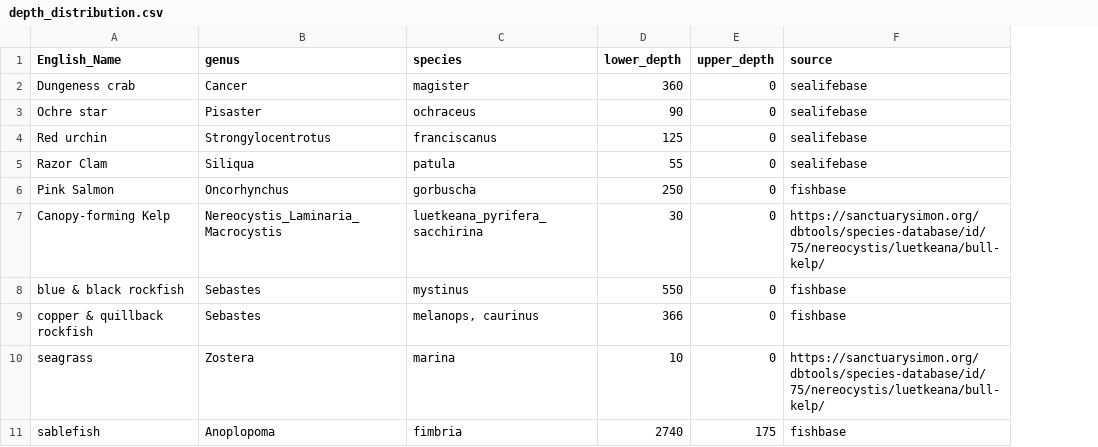
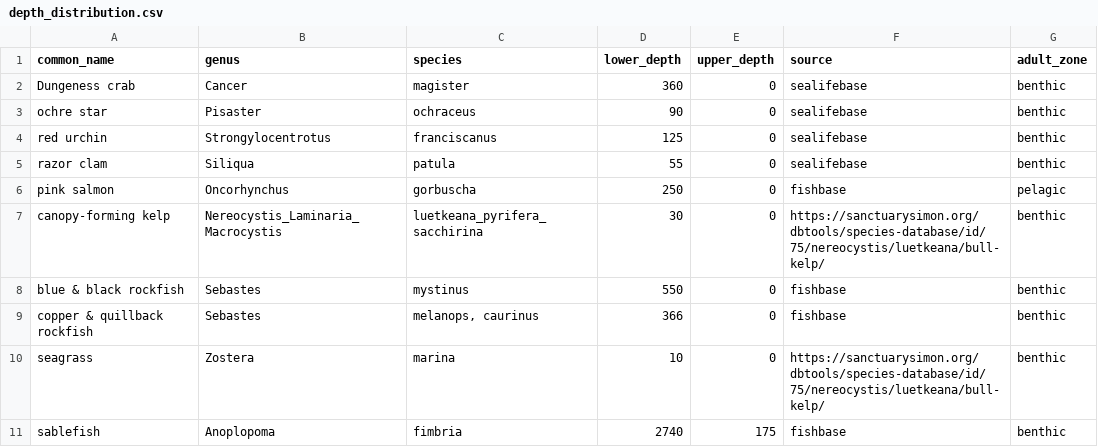
Before and after one commit to jennsunday/downscaled_sensitivities_CCME, a CSV file: raw_data/depth_distribution.csv, drawn as a sheet; the diff names each change by its address in the sheet, - before the commit and + after, or states it on an @@ line.

```diff
--- a/raw_data/depth_distribution.csv
+++ b/raw_data/depth_distribution.csv
+column G (adult_zone), rows 2-11: benthic | benthic | benthic | benthic | pelagic | benthic | benthic | benthic | benthic | benthic
-A1: English_Name
+A1: common_name
-A3 (common_name): Ochre star
+A3 (common_name): ochre star
-A4 (common_name): Red urchin
+A4 (common_name): red urchin
-A5 (common_name): Razor Clam
+A5 (common_name): razor clam
-A6 (common_name): Pink Salmon
+A6 (common_name): pink salmon
-A7 (common_name): Canopy-forming Kelp
+A7 (common_name): canopy-forming kelp
```
Also changed, not shown: 32 other files.
